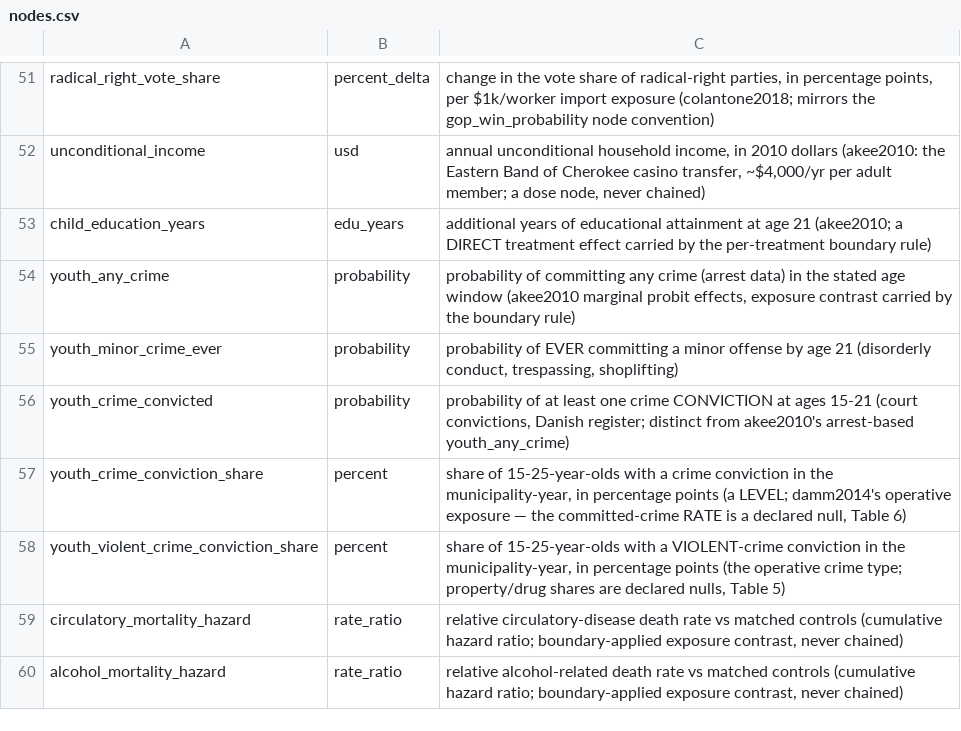
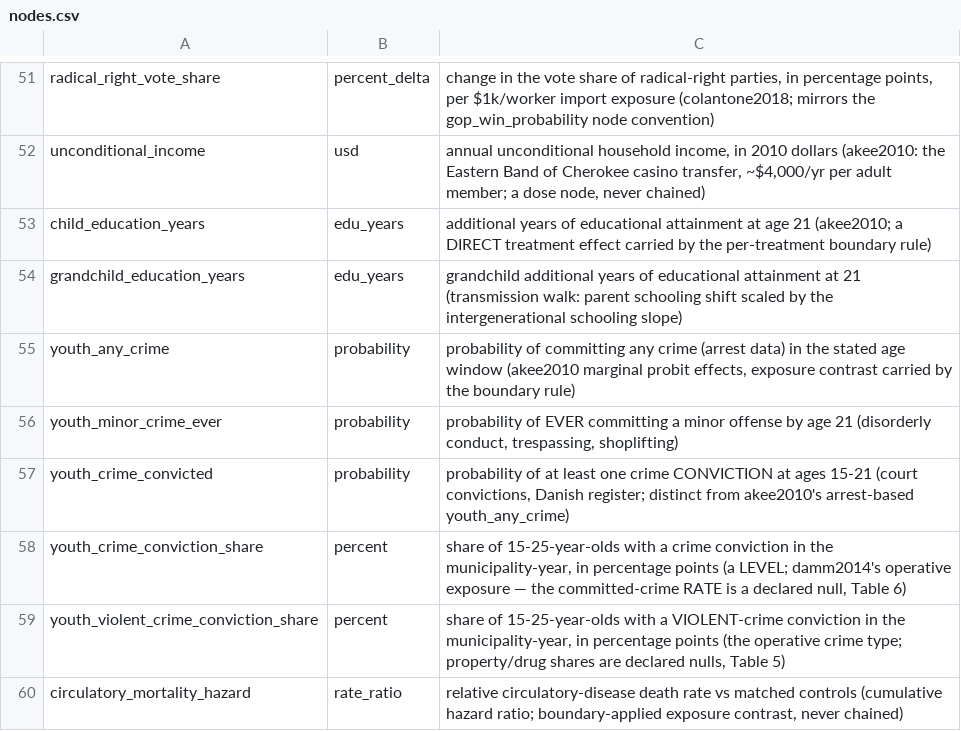
Before and after one commit to xh1b/downstream, a CSV file: params/nodes.csv, drawn as a sheet; only a part is shown, gaps mark what is left out; the shorter side is filled out with more unchanged rows.

```diff
--- a/params/nodes.csv
+++ b/params/nodes.csv
@@ -53,2 +53,3 @@ unconditional_income,usd,"annual unconditional household income, in 2010 dollars
 child_education_years,edu_years,"additional years of educational attainment at age 21 (akee2010; a DIRECT treatment effect carried by the per-treatment boundary rule)"
+grandchild_education_years,edu_years,"grandchild additional years of educational attainment at 21 (transmission walk: parent schooling shift scaled by the intergenerational schooling slope)"
 youth_any_crime,probability,"probability of committing any crime (arrest data) in the stated age window (akee2010 marginal probit effects, exposure contrast carried by the boundary rule)"
```
Also changed, not shown: params/parameters.csv, 6 other files.
